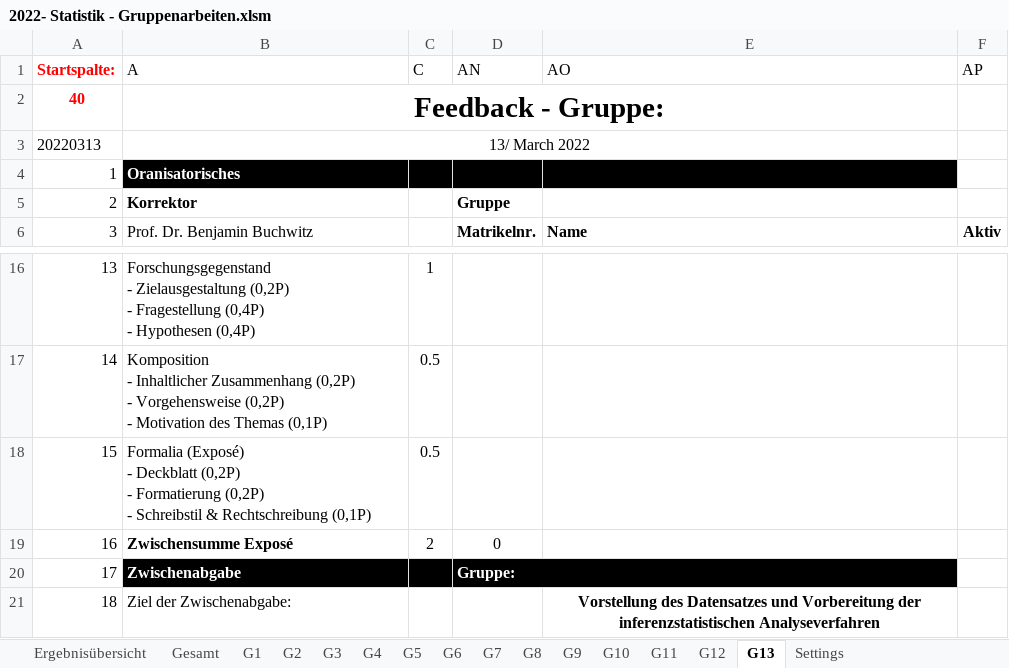
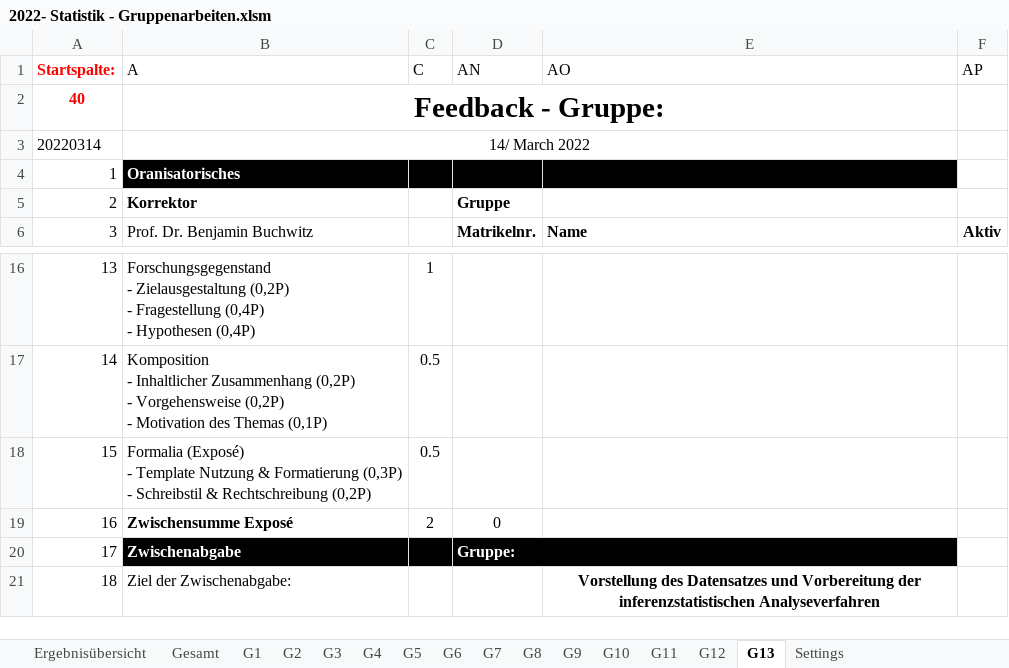
Before and after one commit to bchwtz/bchwtz-stat, an Excel workbook: data/2022- Statistik - Gruppenarbeiten.xlsm, sheet G13, drawn as a sheet; only a part is shown, gaps mark what is left out; values as stored, in another font and other column widths than the file's, no borders; conditional formats not drawn; removed rows and columns are numbered as before the commit, all else as after; ↵ is a line break in a cell; the diff names each change by its address in the sheet, - before the commit and + after, or states it on an @@ line.

```diff
--- a/data/2022- Statistik - Gruppenarbeiten.xlsm (sheet G13)
+++ b/data/2022- Statistik - Gruppenarbeiten.xlsm (sheet G13)
-row 3: 20220313 | 13/ March 2022
+row 3: 20220314 | 14/ March 2022
-B18 (A): …(Exposé) ↵ - Deckblatt (0,2P) ↵ - Formatierung (0,2P) ↵ - Schreibstil & Rechtschreibung (0,1P)
+B18 (A): …(Exposé) ↵ - Template Nutzung & Formatierung (0,3P) ↵ - Schreibstil & Rechtschreibung (0,2P)
```
Also changed, not shown: sheet G6, sheet G7, sheet G8, sheet G9, sheet G10, sheet G11, 8 more sheets.
